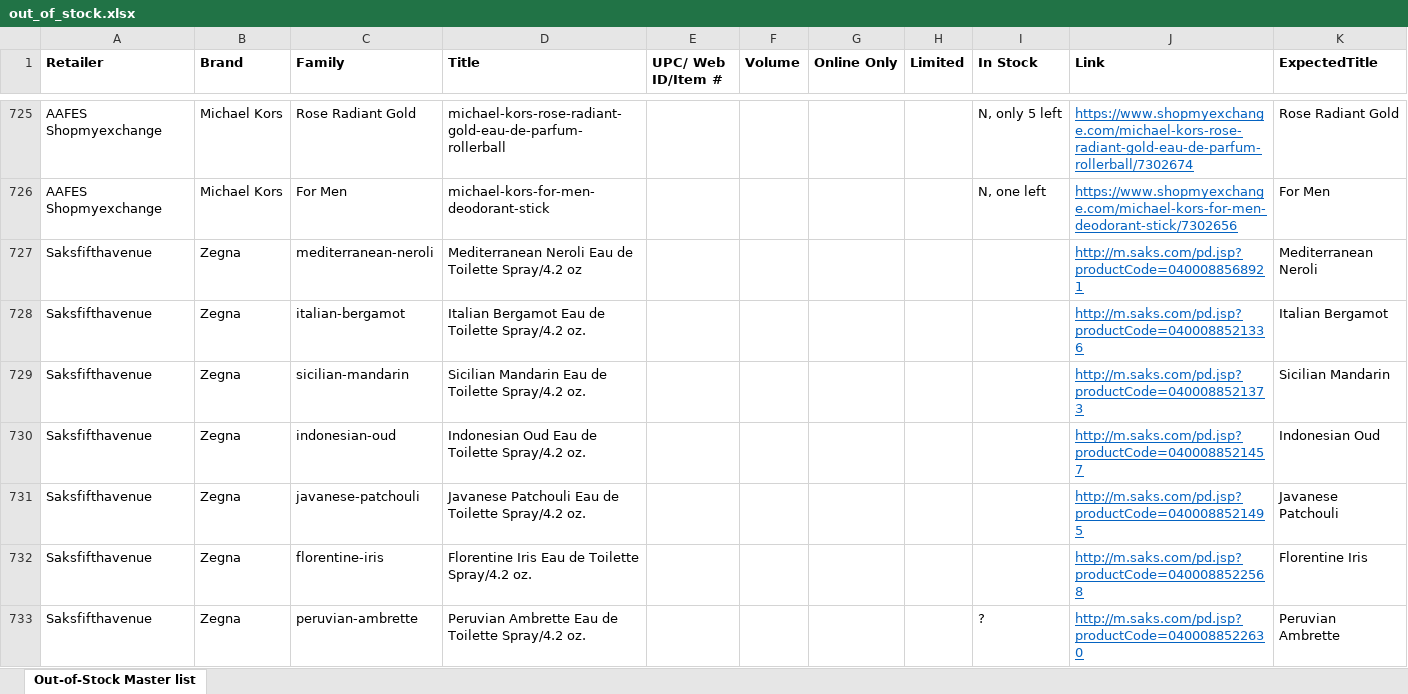
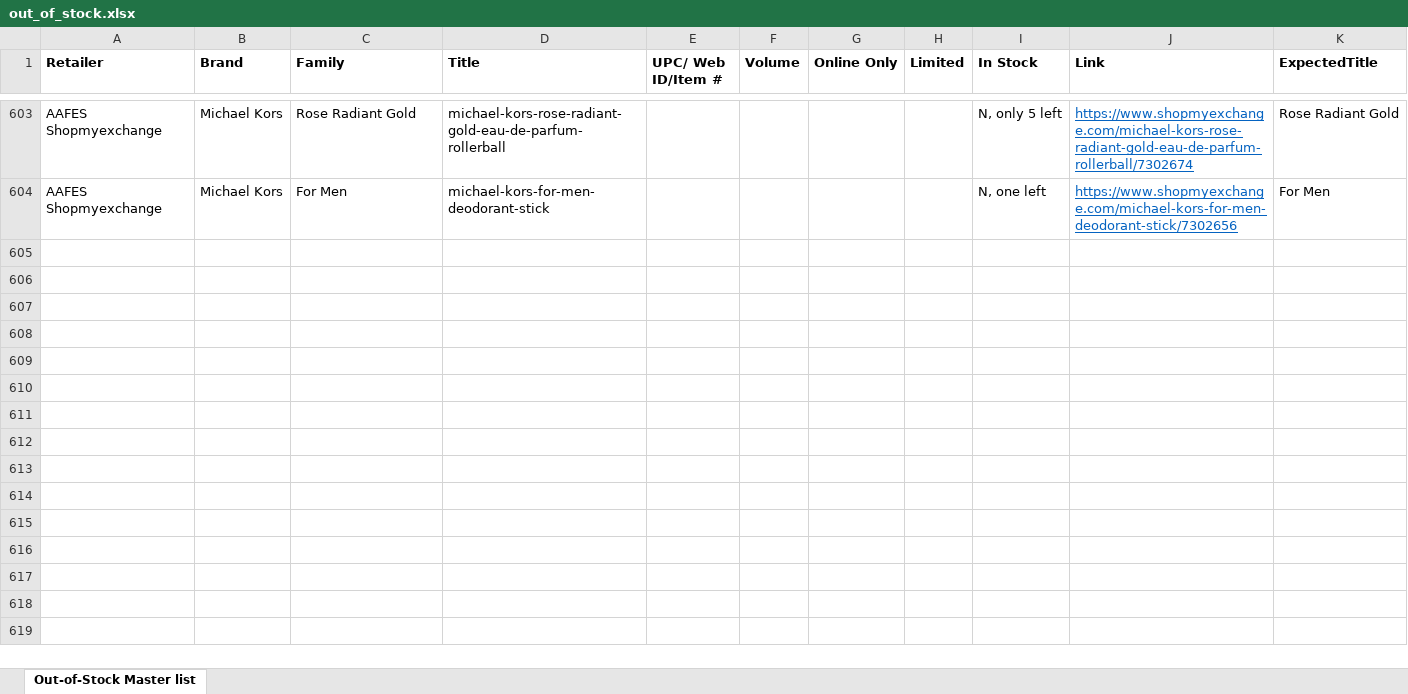
Before and after one commit to AnnaPanov/why_sales_going_down, an Excel workbook: config/out_of_stock.xlsx, sheet Out-of-Stock Master list, drawn as a sheet; only a part is shown, gaps mark what is left out; values as stored, in another font and other column widths than the file's, no borders; the diff covers the shown part only; the diff names each change by its address in the sheet, - before the commit and + after, or states it on an @@ line.

```diff
--- a/config/out_of_stock.xlsx (sheet Out-of-Stock Master list)
+++ b/config/out_of_stock.xlsx (sheet Out-of-Stock Master list)
-row 727: Saksfifthavenue | Zegna | mediterranean-neroli | Mediterranean Neroli Eau de Toilette Spray/4.2 oz |  |  |  |  |  | http://m.saks.com/pd.jsp?productCode=0400088568921 | Mediterranean Neroli
-row 728: Saksfifthavenue | Zegna | italian-bergamot | Italian Bergamot Eau de Toilette Spray/4.2 oz. |  |  |  |  |  | http://m.saks.com/pd.jsp?productCode=0400088521336 | Italian Bergamot
-row 729: Saksfifthavenue | Zegna | sicilian-mandarin | Sicilian Mandarin Eau de Toilette Spray/4.2 oz. |  |  |  |  |  | http://m.saks.com/pd.jsp?productCode=0400088521373 | Sicilian Mandarin
-row 730: Saksfifthavenue | Zegna | indonesian-oud | Indonesian Oud Eau de Toilette Spray/4.2 oz. |  |  |  |  |  | http://m.saks.com/pd.jsp?productCode=0400088521457 | Indonesian Oud
-row 731: Saksfifthavenue | Zegna | javanese-patchouli | Javanese Patchouli Eau de Toilette Spray/4.2 oz. |  |  |  |  |  | http://m.saks.com/pd.jsp?productCode=0400088521495 | Javanese Patchouli
-row 732: Saksfifthavenue | Zegna | florentine-iris | Florentine Iris Eau de Toilette Spray/4.2 oz. |  |  |  |  |  | http://m.saks.com/pd.jsp?productCode=0400088522568 | Florentine Iris
-row 733: Saksfifthavenue | Zegna | peruvian-ambrette | Peruvian Ambrette Eau de Toilette Spray/4.2 oz. |  |  |  |  | ? | http://m.saks.com/pd.jsp?productCode=0400088522630 | Peruvian Ambrette
```
Also changed, not shown: 122 removed rows elsewhere in this sheet.
